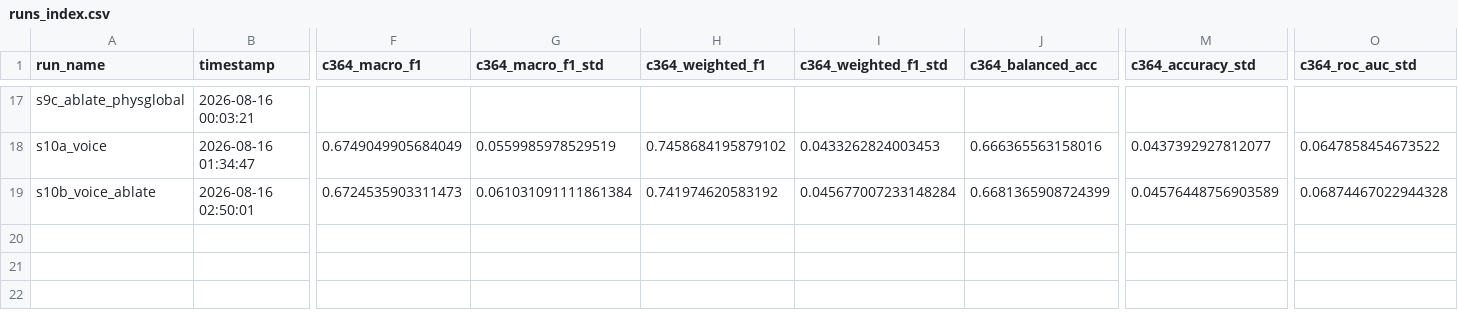
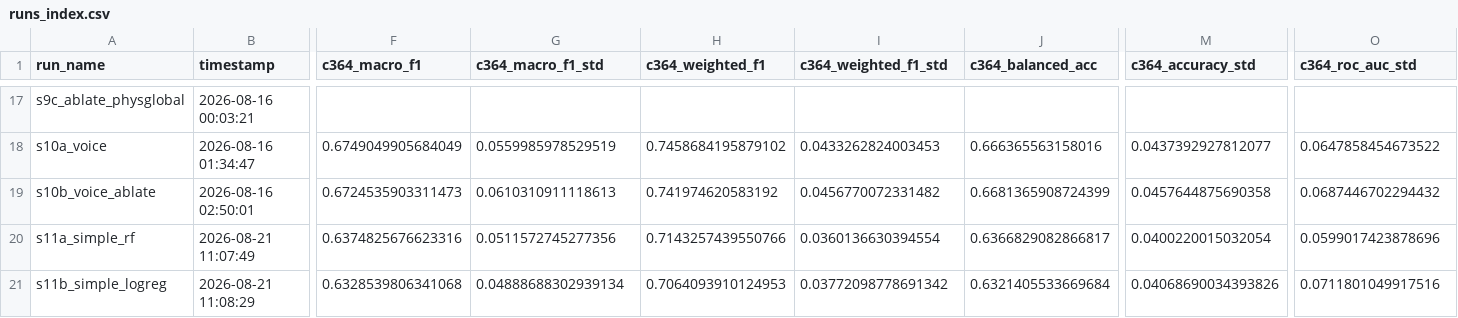
Before and after one commit to surajmeruva0786/stressID, a CSV file: research_way/reports_sota/runs_index.csv, drawn as a sheet; only a part is shown, gaps mark what is left out; rows hold the shown columns only; the diff names each change by its address in the sheet, - before the commit and + after, or states it on an @@ line.

```diff
--- a/research_way/reports_sota/runs_index.csv
+++ b/research_way/reports_sota/runs_index.csv
-G19 (c364_macro_f1_std): 0.061031091111861384
+G19 (c364_macro_f1_std): 0.0610310911118613
-I19 (c364_weighted_f1_std): 0.045677007233148284
+I19 (c364_weighted_f1_std): 0.0456770072331482
-M19 (c364_accuracy_std): 0.04576448756903589
+M19 (c364_accuracy_std): 0.0457644875690358
-O19 (c364_roc_auc_std): 0.06874467022944328
+O19 (c364_roc_auc_std): 0.0687446702294432
+row 20: s11a_simple_rf | 2026-08-21 11:07:49 | 0.6374825676623316 | 0.0511572745277356 | 0.7143257439550766 | 0.0360136630394554 | 0.6366829082866817 | 0.0400220015032054 | 0.0599017423878696
+row 21: s11b_simple_logreg | 2026-08-21 11:08:29 | 0.6328539806341068 | 0.04888688302939134 | 0.7064093910124953 | 0.03772098778691342 | 0.6321405533669684 | 0.04068690034393826 | 0.0711801049917516
```
Also changed, not shown: 8 other files.
